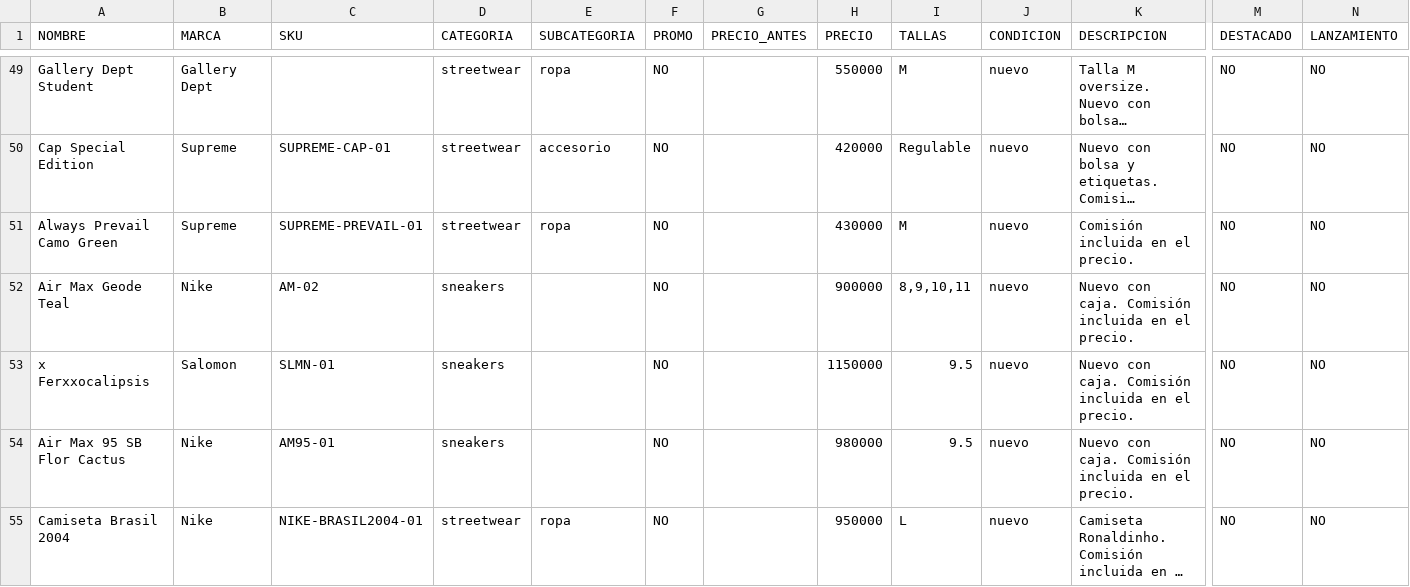
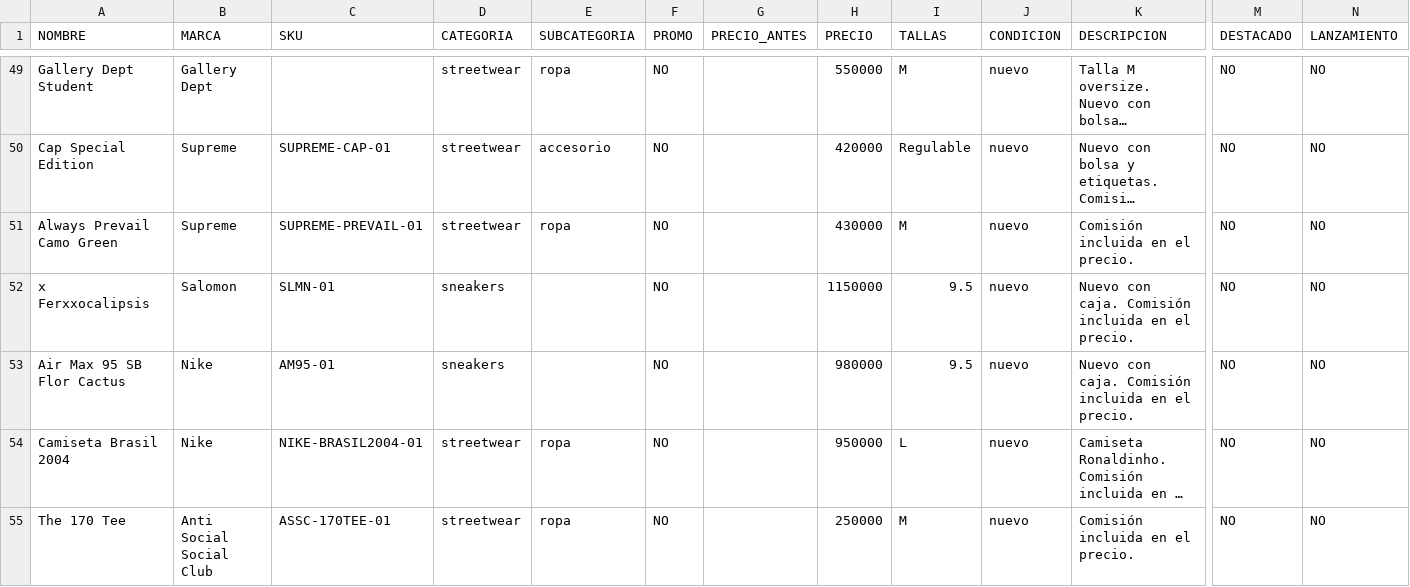
Before and after one commit to pitzsneakerscol-ui/pitsneakers-web, a CSV file: docs/inventario-pitsneakers.csv, drawn as a sheet; only a part is shown, gaps mark what is left out; the shorter side is filled out with more unchanged rows; long unchanged cells end in …; rows hold the shown columns only; the diff names each change by its address in the sheet, - before the commit and + after, or states it on an @@ line.

```diff
--- a/docs/inventario-pitsneakers.csv
+++ b/docs/inventario-pitsneakers.csv
-row 52: Air Max Geode Teal | Nike | AM-02 | sneakers |  | NO |  | 900000 | 8,9,10,11 | nuevo | Nuevo con caja. Comisión incluida en el precio. | NO | NO
```
Also changed, not shown: 1 other file.
